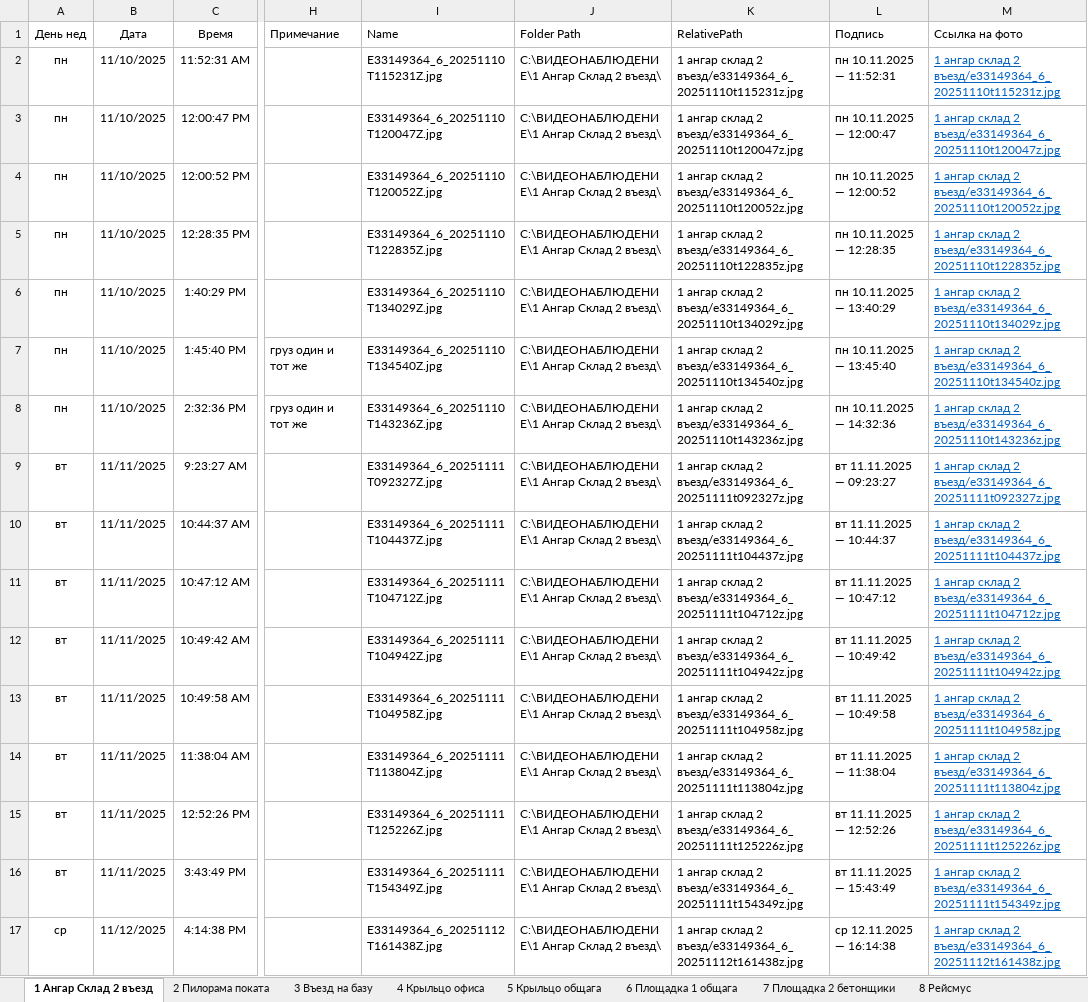
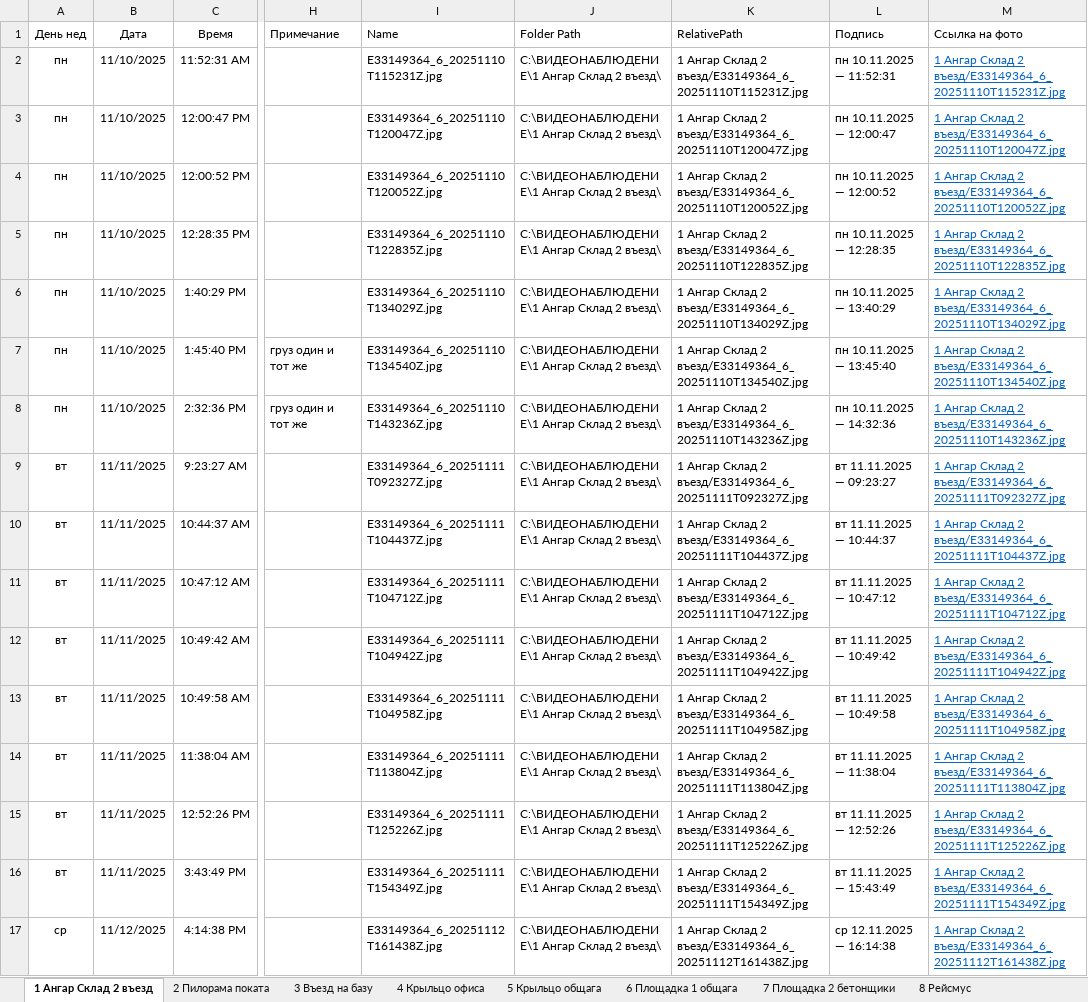
Before and after one commit to lartar02-cloud/videonablyudenie, an Excel workbook: journal.xlsx, sheet 1 Ангар Склад 2 въезд, drawn as a sheet; only a part is shown, gaps mark what is left out; values as stored, in another font and other column widths than the file's, no borders; conditional formats and table styles not drawn; the diff covers the shown part only; the diff names each change by its address in the sheet, - before the commit and + after, or states it on an @@ line.

Commit message:
Add files via upload

```diff
--- a/journal.xlsx (sheet 1 Ангар Склад 2 въезд)
+++ b/journal.xlsx (sheet 1 Ангар Склад 2 въезд)
-K2 (RelativePath): 1 ангар склад 2 въезд/e33149364_6_20251110t115231z.jpg
+K2 (RelativePath): 1 Ангар Склад 2 въезд/E33149364_6_20251110T115231Z.jpg
-M2 (Ссылка на фото): 1 ангар склад 2 въезд/e33149364_6_20251110t115231z.jpg
+M2 (Ссылка на фото): 1 Ангар Склад 2 въезд/E33149364_6_20251110T115231Z.jpg
-K3 (RelativePath): 1 ангар склад 2 въезд/e33149364_6_20251110t120047z.jpg
+K3 (RelativePath): 1 Ангар Склад 2 въезд/E33149364_6_20251110T120047Z.jpg
-M3 (Ссылка на фото): 1 ангар склад 2 въезд/e33149364_6_20251110t120047z.jpg
+M3 (Ссылка на фото): 1 Ангар Склад 2 въезд/E33149364_6_20251110T120047Z.jpg
-K4 (RelativePath): 1 ангар склад 2 въезд/e33149364_6_20251110t120052z.jpg
+K4 (RelativePath): 1 Ангар Склад 2 въезд/E33149364_6_20251110T120052Z.jpg
-M4 (Ссылка на фото): 1 ангар склад 2 въезд/e33149364_6_20251110t120052z.jpg
+M4 (Ссылка на фото): 1 Ангар Склад 2 въезд/E33149364_6_20251110T120052Z.jpg
-K5 (RelativePath): 1 ангар склад 2 въезд/e33149364_6_20251110t122835z.jpg
+K5 (RelativePath): 1 Ангар Склад 2 въезд/E33149364_6_20251110T122835Z.jpg
-M5 (Ссылка на фото): 1 ангар склад 2 въезд/e33149364_6_20251110t122835z.jpg
+M5 (Ссылка на фото): 1 Ангар Склад 2 въезд/E33149364_6_20251110T122835Z.jpg
-K6 (RelativePath): 1 ангар склад 2 въезд/e33149364_6_20251110t134029z.jpg
+K6 (RelativePath): 1 Ангар Склад 2 въезд/E33149364_6_20251110T134029Z.jpg
-M6 (Ссылка на фото): 1 ангар склад 2 въезд/e33149364_6_20251110t134029z.jpg
+M6 (Ссылка на фото): 1 Ангар Склад 2 въезд/E33149364_6_20251110T134029Z.jpg
-K7 (RelativePath): 1 ангар склад 2 въезд/e33149364_6_20251110t134540z.jpg
+K7 (RelativePath): 1 Ангар Склад 2 въезд/E33149364_6_20251110T134540Z.jpg
-M7 (Ссылка на фото): 1 ангар склад 2 въезд/e33149364_6_20251110t134540z.jpg
+M7 (Ссылка на фото): 1 Ангар Склад 2 въезд/E33149364_6_20251110T134540Z.jpg
-K8 (RelativePath): 1 ангар склад 2 въезд/e33149364_6_20251110t143236z.jpg
+K8 (RelativePath): 1 Ангар Склад 2 въезд/E33149364_6_20251110T143236Z.jpg
-M8 (Ссылка на фото): 1 ангар склад 2 въезд/e33149364_6_20251110t143236z.jpg
+M8 (Ссылка на фото): 1 Ангар Склад 2 въезд/E33149364_6_20251110T143236Z.jpg
-K9 (RelativePath): 1 ангар склад 2 въезд/e33149364_6_20251111t092327z.jpg
+K9 (RelativePath): 1 Ангар Склад 2 въезд/E33149364_6_20251111T092327Z.jpg
-M9 (Ссылка на фото): 1 ангар склад 2 въезд/e33149364_6_20251111t092327z.jpg
+M9 (Ссылка на фото): 1 Ангар Склад 2 въезд/E33149364_6_20251111T092327Z.jpg
-K10 (RelativePath): 1 ангар склад 2 въезд/e33149364_6_20251111t104437z.jpg
+K10 (RelativePath): 1 Ангар Склад 2 въезд/E33149364_6_20251111T104437Z.jpg
-M10 (Ссылка на фото): 1 ангар склад 2 въезд/e33149364_6_20251111t104437z.jpg
+M10 (Ссылка на фото): 1 Ангар Склад 2 въезд/E33149364_6_20251111T104437Z.jpg
-K11 (RelativePath): 1 ангар склад 2 въезд/e33149364_6_20251111t104712z.jpg
+K11 (RelativePath): 1 Ангар Склад 2 въезд/E33149364_6_20251111T104712Z.jpg
-M11 (Ссылка на фото): 1 ангар склад 2 въезд/e33149364_6_20251111t104712z.jpg
+M11 (Ссылка на фото): 1 Ангар Склад 2 въезд/E33149364_6_20251111T104712Z.jpg
-K12 (RelativePath): 1 ангар склад 2 въезд/e33149364_6_20251111t104942z.jpg
+K12 (RelativePath): 1 Ангар Склад 2 въезд/E33149364_6_20251111T104942Z.jpg
-M12 (Ссылка на фото): 1 ангар склад 2 въезд/e33149364_6_20251111t104942z.jpg
+M12 (Ссылка на фото): 1 Ангар Склад 2 въезд/E33149364_6_20251111T104942Z.jpg
-K13 (RelativePath): 1 ангар склад 2 въезд/e33149364_6_20251111t104958z.jpg
+K13 (RelativePath): 1 Ангар Склад 2 въезд/E33149364_6_20251111T104958Z.jpg
-M13 (Ссылка на фото): 1 ангар склад 2 въезд/e33149364_6_20251111t104958z.jpg
+M13 (Ссылка на фото): 1 Ангар Склад 2 въезд/E33149364_6_20251111T104958Z.jpg
-K14 (RelativePath): 1 ангар склад 2 въезд/e33149364_6_20251111t113804z.jpg
+K14 (RelativePath): 1 Ангар Склад 2 въезд/E33149364_6_20251111T113804Z.jpg
-M14 (Ссылка на фото): 1 ангар склад 2 въезд/e33149364_6_20251111t113804z.jpg
+M14 (Ссылка на фото): 1 Ангар Склад 2 въезд/E33149364_6_20251111T113804Z.jpg
-K15 (RelativePath): 1 ангар склад 2 въезд/e33149364_6_20251111t125226z.jpg
+K15 (RelativePath): 1 Ангар Склад 2 въезд/E33149364_6_20251111T125226Z.jpg
-M15 (Ссылка на фото): 1 ангар склад 2 въезд/e33149364_6_20251111t125226z.jpg
+M15 (Ссылка на фото): 1 Ангар Склад 2 въезд/E33149364_6_20251111T125226Z.jpg
-K16 (RelativePath): 1 ангар склад 2 въезд/e33149364_6_20251111t154349z.jpg
+K16 (RelativePath): 1 Ангар Склад 2 въезд/E33149364_6_20251111T154349Z.jpg
-M16 (Ссылка на фото): 1 ангар склад 2 въезд/e33149364_6_20251111t154349z.jpg
+M16 (Ссылка на фото): 1 Ангар Склад 2 въезд/E33149364_6_20251111T154349Z.jpg
-K17 (RelativePath): 1 ангар склад 2 въезд/e33149364_6_20251112t161438z.jpg
+K17 (RelativePath): 1 Ангар Склад 2 въезд/E33149364_6_20251112T161438Z.jpg
-M17 (Ссылка на фото): 1 ангар склад 2 въезд/e33149364_6_20251112t161438z.jpg
+M17 (Ссылка на фото): 1 Ангар Склад 2 въезд/E33149364_6_20251112T161438Z.jpg
```
Also changed, not shown: 174 edited cells elsewhere in this sheet.
